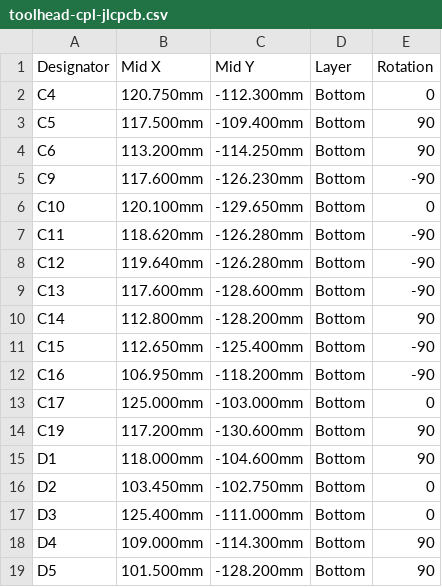
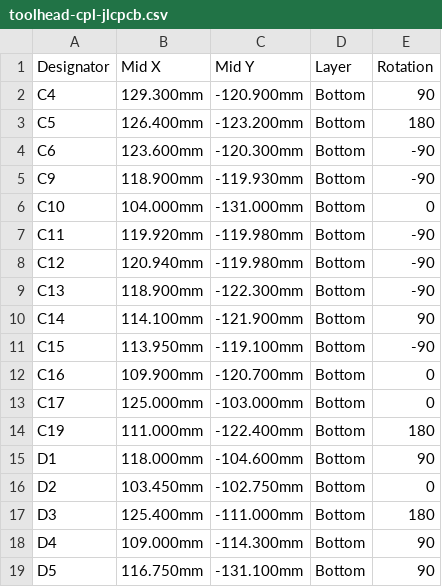
Before and after one commit to pinkfish/hotswap_toolhead, a CSV file: gerber/toolhead-cpl-jlcpcb.csv, drawn as a sheet; only a part is shown; the diff covers the shown part only.

```diff
--- a/gerber/toolhead-cpl-jlcpcb.csv
+++ b/gerber/toolhead-cpl-jlcpcb.csv
@@ -1,19 +1,19 @@
 Designator,Mid X,Mid Y,Layer,Rotation
-C4,120.750mm,-112.300mm,Bottom,0
-C5,117.500mm,-109.400mm,Bottom,90
-C6,113.200mm,-114.250mm,Bottom,90
-C9,117.600mm,-126.230mm,Bottom,-90
-C10,120.100mm,-129.650mm,Bottom,0
-C11,118.620mm,-126.280mm,Bottom,-90
-C12,119.640mm,-126.280mm,Bottom,-90
-C13,117.600mm,-128.600mm,Bottom,-90
-C14,112.800mm,-128.200mm,Bottom,90
-C15,112.650mm,-125.400mm,Bottom,-90
-C16,106.950mm,-118.200mm,Bottom,-90
+C4,129.300mm,-120.900mm,Bottom,90
+C5,126.400mm,-123.200mm,Bottom,180
+C6,123.600mm,-120.300mm,Bottom,-90
+C9,118.900mm,-119.930mm,Bottom,-90
+C10,104.000mm,-131.000mm,Bottom,0
+C11,119.920mm,-119.980mm,Bottom,-90
+C12,120.940mm,-119.980mm,Bottom,-90
+C13,118.900mm,-122.300mm,Bottom,-90
+C14,114.100mm,-121.900mm,Bottom,90
+C15,113.950mm,-119.100mm,Bottom,-90
+C16,109.900mm,-120.700mm,Bottom,0
 C17,125.000mm,-103.000mm,Bottom,0
-C19,117.200mm,-130.600mm,Bottom,90
+C19,111.000mm,-122.400mm,Bottom,180
 D1,118.000mm,-104.600mm,Bottom,90
 D2,103.450mm,-102.750mm,Bottom,0
-D3,125.400mm,-111.000mm,Bottom,0
+D3,125.400mm,-111.000mm,Bottom,180
 D4,109.000mm,-114.300mm,Bottom,90
-D5,101.500mm,-128.200mm,Bottom,90
+D5,116.750mm,-131.100mm,Bottom,90
```
Also changed, not shown: 6 added rows, 6 removed rows and 55 edited cells elsewhere in this file, gerber/panel/toolhead_panel-cpl-jlcpcb.csv, 55 other files.
